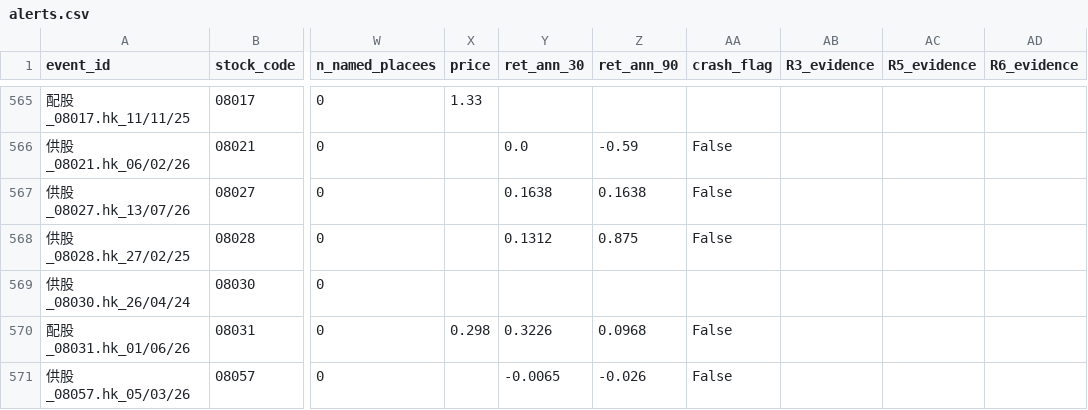
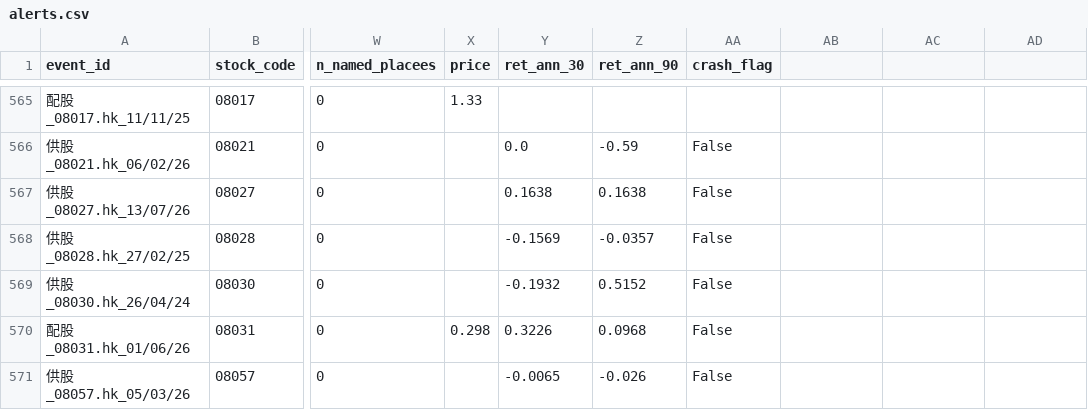
Before and after one commit to disneydisney88/PLACEE, a CSV file: data/alerts.csv, drawn as a sheet; only a part is shown, gaps mark what is left out; the diff covers the shown part only; the diff names each change by its address in the sheet, - before the commit and + after, or states it on an @@ line.

Commit message:
yahoo backfill 2024 windows: crash cases 12->18 (user estimate confirmed)

```diff
--- a/data/alerts.csv
+++ b/data/alerts.csv
-AB1: R3_evidence
+AB1: (empty)
-AC1: R5_evidence
+AC1: (empty)
-AD1: R6_evidence
+AD1: (empty)
-Y568 (ret_ann_30): 0.1312
+Y568 (ret_ann_30): -0.1569
-Z568 (ret_ann_90): 0.875
+Z568 (ret_ann_90): -0.0357
-Y569 (ret_ann_30): (empty)
+Y569 (ret_ann_30): -0.1932
-Z569 (ret_ann_90): (empty)
+Z569 (ret_ann_90): 0.5152
-AA569 (crash_flag): (empty)
+AA569 (crash_flag): False
```
Also changed, not shown: 107 edited cells elsewhere in this file, data/crash_cases.csv, data/outcomes.csv, 6 other files.
